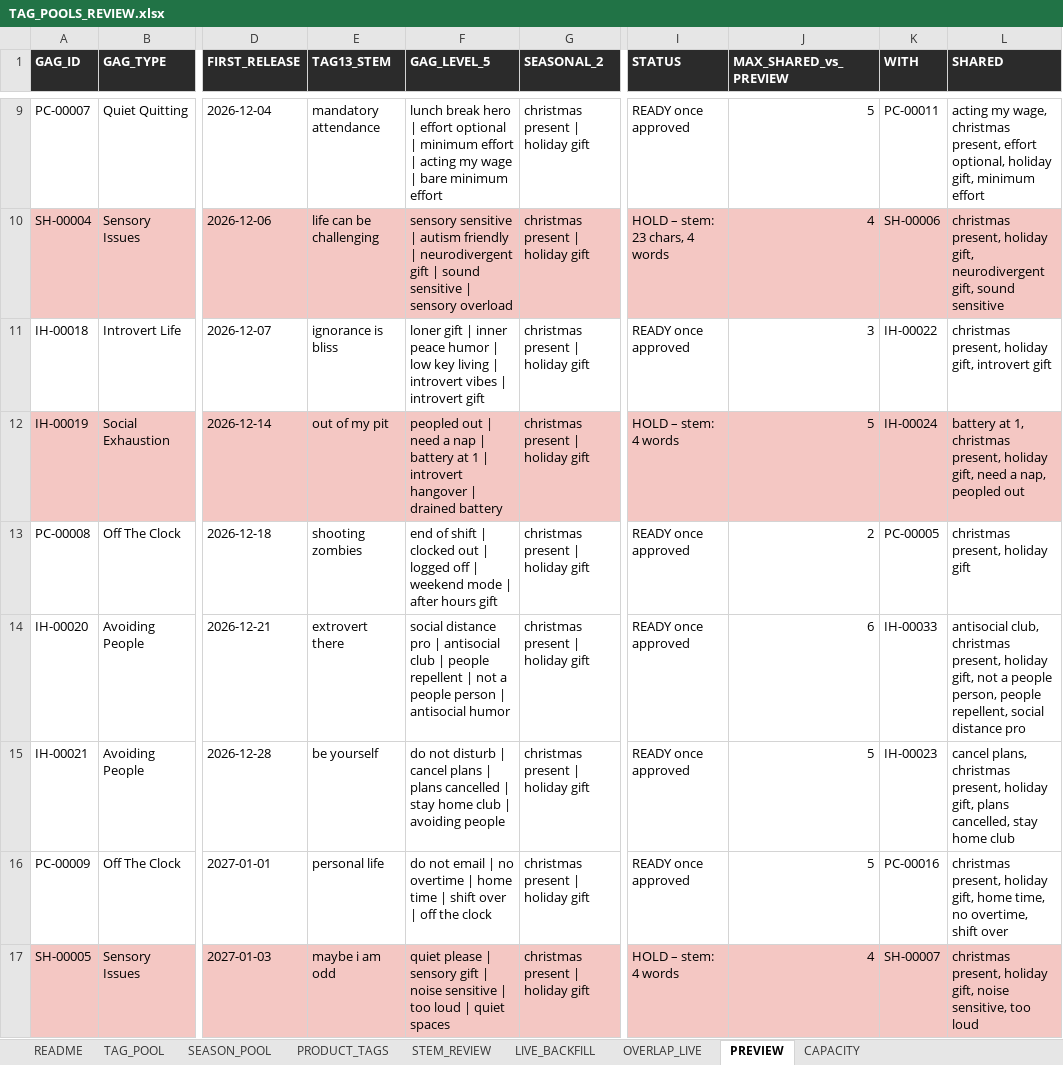
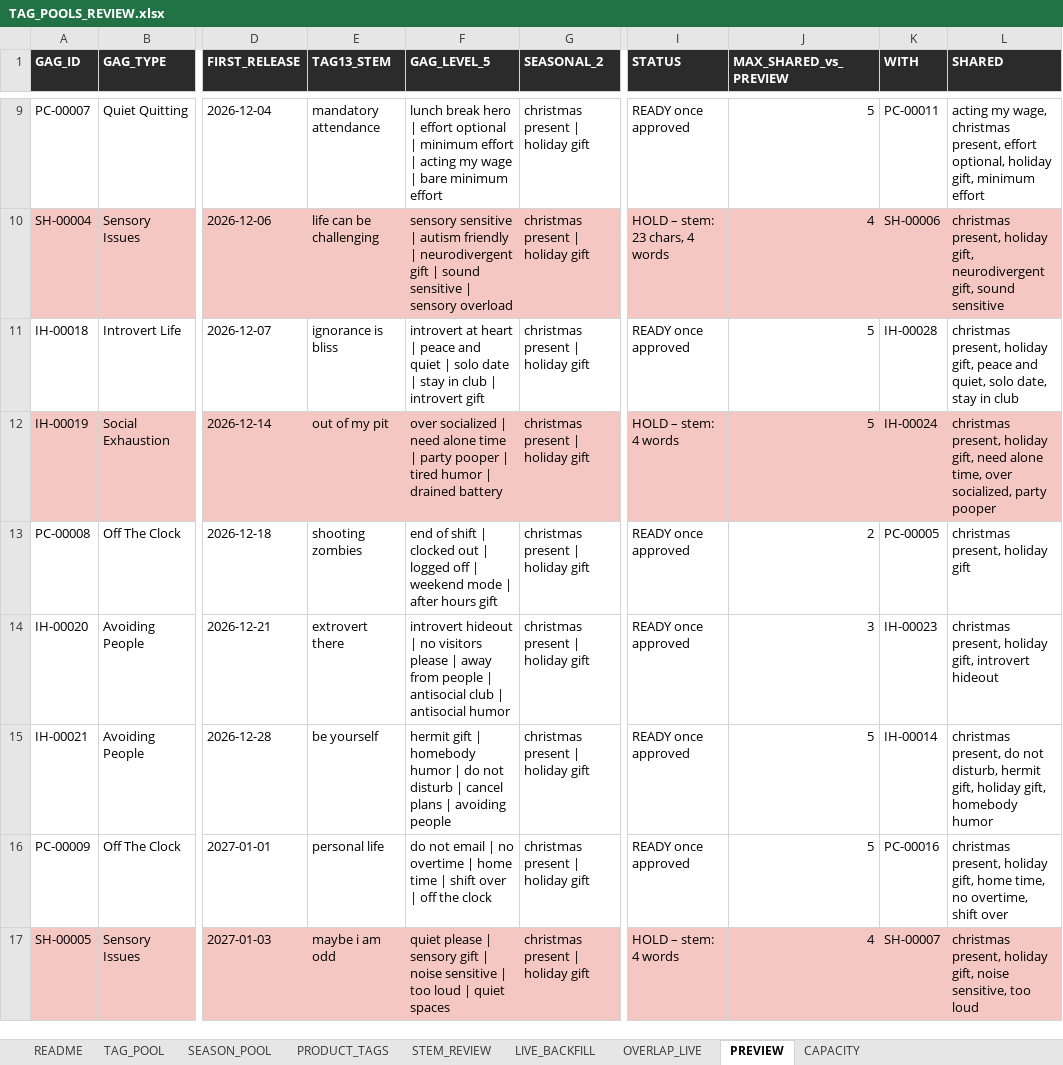
Before and after one commit to Mosspit-droid/introvert-here-renderer, an Excel workbook: docs/tagging/TAG_POOLS_REVIEW.xlsx, sheet PREVIEW, drawn as a sheet; only a part is shown, gaps mark what is left out; values as stored, in another font and other column widths than the file's, no borders; the diff covers the shown part only; the diff names each change by its address in the sheet, - before the commit and + after, or states it on an @@ line.

```diff
--- a/docs/tagging/TAG_POOLS_REVIEW.xlsx (sheet PREVIEW)
+++ b/docs/tagging/TAG_POOLS_REVIEW.xlsx (sheet PREVIEW)
-F11 (GAG_LEVEL_5): loner gift | inner peace humor | low key living | introvert vibes | introvert…
+F11 (GAG_LEVEL_5): introvert at heart | peace and quiet | solo date | stay in club | introvert…
-J11 (MAX_SHARED_vs_PREVIEW): 3
+J11 (MAX_SHARED_vs_PREVIEW): 5
-K11 (WITH): IH-00022
+K11 (WITH): IH-00028
-L11 (SHARED): …holiday gift, introvert gift
+L11 (SHARED): …holiday gift, peace and quiet, solo date, stay in club
-F12 (GAG_LEVEL_5): peopled out | need a nap | battery at 1 | introvert hangover | drained…
+F12 (GAG_LEVEL_5): over socialized | need alone time | party pooper | tired humor | drained…
-L12 (SHARED): battery at 1, christmas present, holiday gift, need a nap, peopled out
+L12 (SHARED): christmas present, holiday gift, need alone time, over socialized, party pooper
-F14 (GAG_LEVEL_5): social distance pro | antisocial club | people repellent | not a people person | antisocial…
+F14 (GAG_LEVEL_5): introvert hideout | no visitors please | away from people | antisocial club | antisocial…
-J14 (MAX_SHARED_vs_PREVIEW): 6
+J14 (MAX_SHARED_vs_PREVIEW): 3
-K14 (WITH): IH-00033
+K14 (WITH): IH-00023
-L14 (SHARED): antisocial club, christmas present, holiday gift, not a people person, people repellent, social distance pro
+L14 (SHARED): christmas present, holiday gift, introvert hideout
-F15 (GAG_LEVEL_5): do not disturb | cancel plans | plans cancelled | stay home club | avoiding…
+F15 (GAG_LEVEL_5): hermit gift | homebody humor | do not disturb | cancel plans | avoiding…
-K15 (WITH): IH-00023
+K15 (WITH): IH-00014
-L15 (SHARED): cancel plans, christmas present, holiday gift, plans cancelled, stay home club
+L15 (SHARED): christmas present, do not disturb, hermit gift, holiday gift, homebody humor
```
Also changed, not shown: 48 edited cells elsewhere in this sheet, sheet TAG_POOL, sheet CAPACITY, 6 other files.
